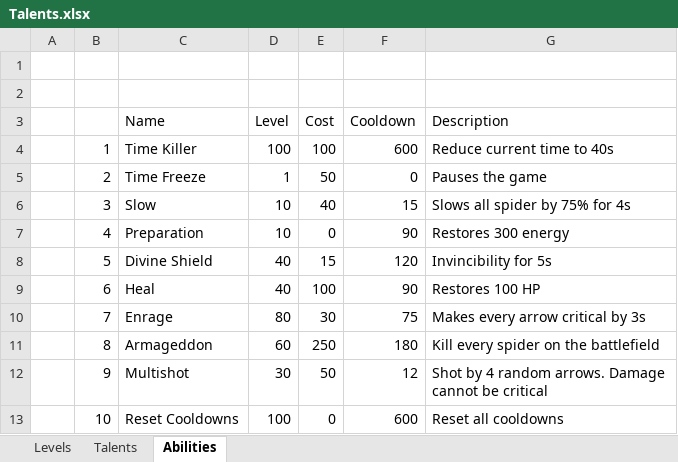
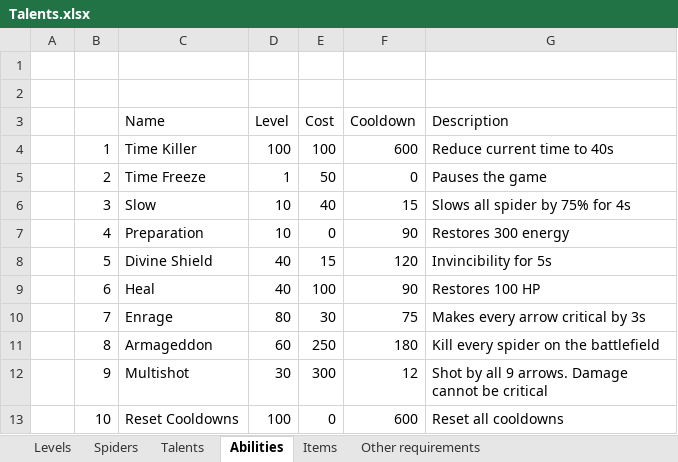
Before and after one commit to MikhailApsalikov/HVS, an Excel workbook: Documentation/Talents.xlsx, sheet Abilities, drawn as a sheet; values as stored, in another font and other column widths than the file's, no borders; the diff names each change by its address in the sheet, - before the commit and + after, or states it on an @@ line.

```diff
--- a/Documentation/Talents.xlsx (sheet Abilities)
+++ b/Documentation/Talents.xlsx (sheet Abilities)
+sheet tab: Spiders
+sheet tab: Items
+sheet tab: Other requirements
-E12 (Cost): 50
+E12 (Cost): 300
-G12 (Description): Shot by 4 random arrows. Damage…
+G12 (Description): Shot by all 9 arrows. Damage…
```
Also changed, not shown: sheet Talents, 3 other files.
